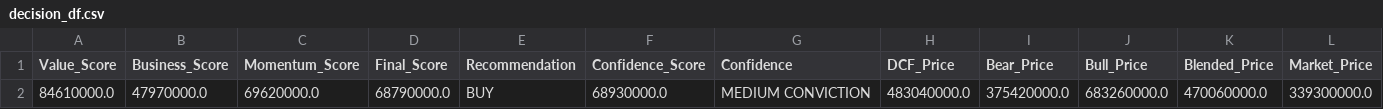
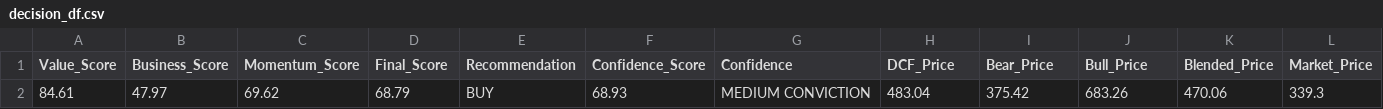
Before and after one commit to Adhishree22/financial-model, a CSV file: dashboard/decision_df.csv, drawn as a sheet; only a part is shown; removed rows and columns are numbered as before the commit, all else as after; rows hold the shown columns only; the diff names each change by its address in the sheet, - before the commit and + after, or states it on an @@ line.

```diff
--- a/dashboard/decision_df.csv
+++ b/dashboard/decision_df.csv
-row 2: 84610000.0 | 47970000.0 | 69620000.0 | 68790000.0 | BUY | 68930000.0 | MEDIUM CONVICTION | 483040000.0 | 375420000.0 | 683260000.0 | 470060000.0 | 339300000.0
+row 2: 84.61 | 47.97 | 69.62 | 68.79 | BUY | 68.93 | MEDIUM CONVICTION | 483.04 | 375.42 | 683.26 | 470.06 | 339.3
```
Also changed, not shown: dashboard/diagnostic_df.csv, dashboard/driver_scenario_df.csv, 7 other files.
